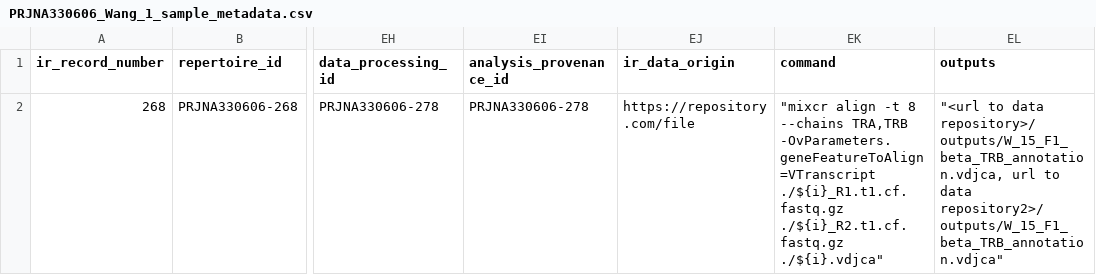
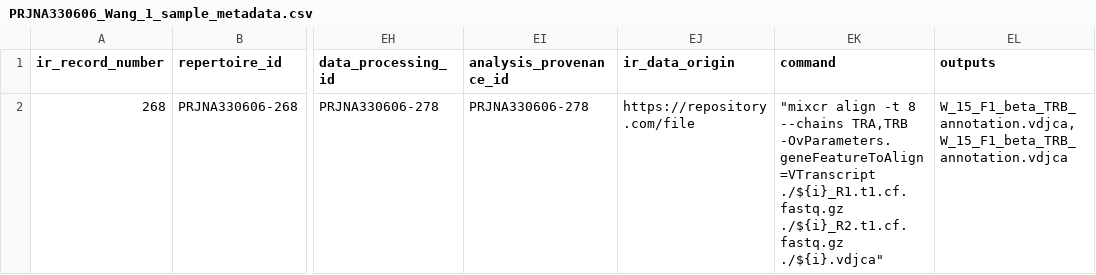
Before and after one commit to ireceptorplus-inesctec/turnkey-service-php, a CSV file: test_data/PRJNA330606_Wang_1_sample_metadata.csv, drawn as a sheet; only a part is shown, gaps mark what is left out; the diff names each change by its address in the sheet, - before the commit and + after, or states it on an @@ line.

Commit message:
added fields on PRJNA metadata file

```diff
--- a/test_data/PRJNA330606_Wang_1_sample_metadata.csv
+++ b/test_data/PRJNA330606_Wang_1_sample_metadata.csv
-EL2 (outputs): "<url to data repository>/outputs/W_15_F1_beta_TRB_annotation.vdjca, url to data repository2>/outputs/W_15_F1_beta_TRB_annotation.vdjca"
+EL2 (outputs): W_15_F1_beta_TRB_annotation.vdjca, W_15_F1_beta_TRB_annotation.vdjca
```
